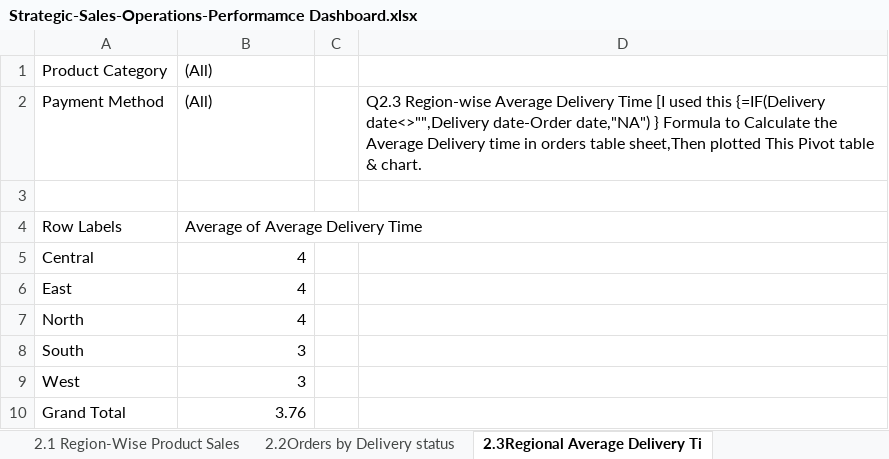
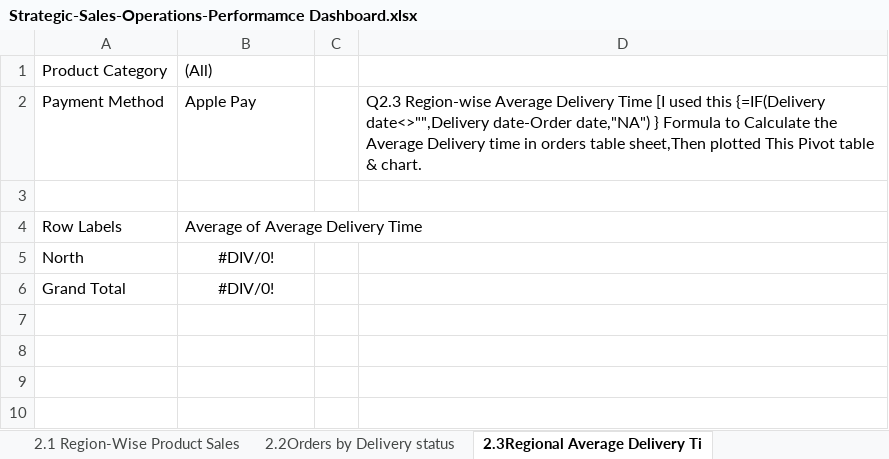
Before and after one commit to 27-TRISHULAMITRA/STRATEGIC-SALES-OPERATIONS-PERFORMANCE-Excel-Project, an Excel workbook: datasets/Strategic-Sales-Operations-Performamce Dashboard.xlsx, sheet 2.3Regional Average Delivery Ti, drawn as a sheet; values as stored, in another font and other column widths than the file's, no borders; charts and pictures not drawn; removed rows and columns are numbered as before the commit, all else as after; the diff names each change by its address in the sheet, - before the commit and + after, or states it on an @@ line.

```diff
--- a/datasets/Strategic-Sales-Operations-Performamce Dashboard.xlsx (sheet 2.3Regional Average Delivery Ti)
+++ b/datasets/Strategic-Sales-Operations-Performamce Dashboard.xlsx (sheet 2.3Regional Average Delivery Ti)
-B2: (All)
+B2: Apple Pay
-row 5: Central | 4
-row 6: East | 4
-B5: 4
+B5: #DIV/0!
-B5 alignment: right
+B5 alignment: center
-row 8: South | 3
-row 9: West | 3
-B6: 3.76
+B6: #DIV/0!
-B6 alignment: right
+B6 alignment: center
```
Also changed, not shown: sheet DASHBOARD, sheet 2.1 Region-Wise Product Sales, sheet 5.3Condition Formatting, sheet 5.3Monthly Sales Trend, sheet 4.3%of Fast Delivery, sheet 4.3Higherst-Selling product per, 5 more sheets, charts or pictures.
